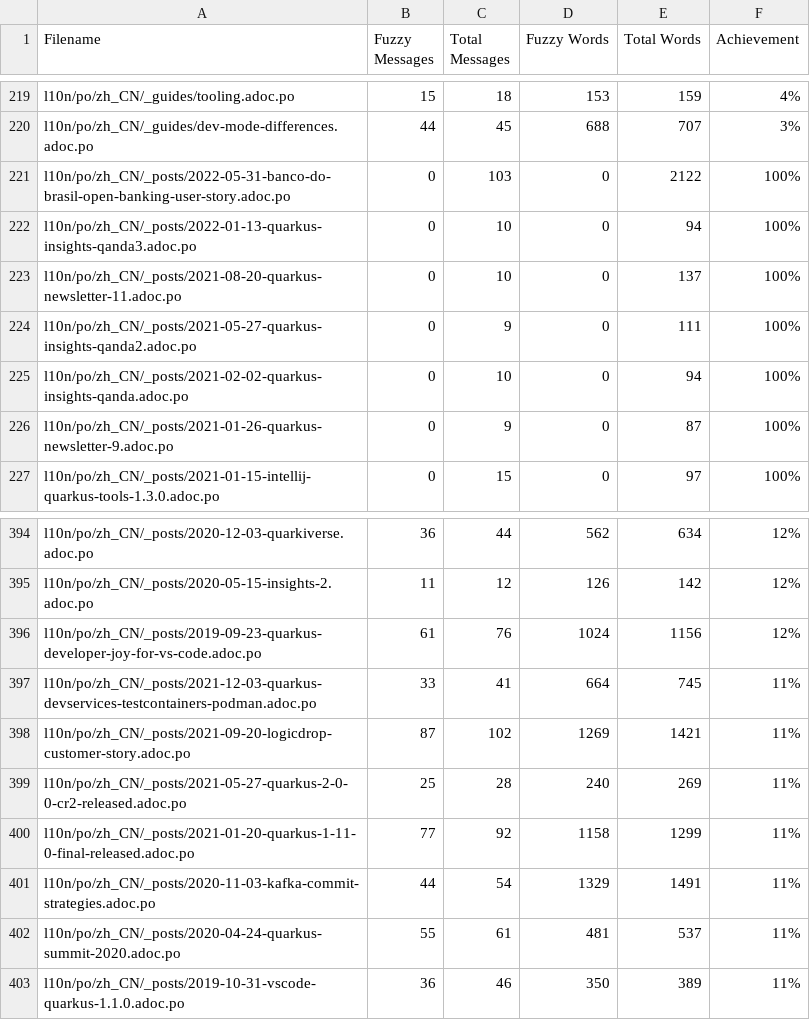
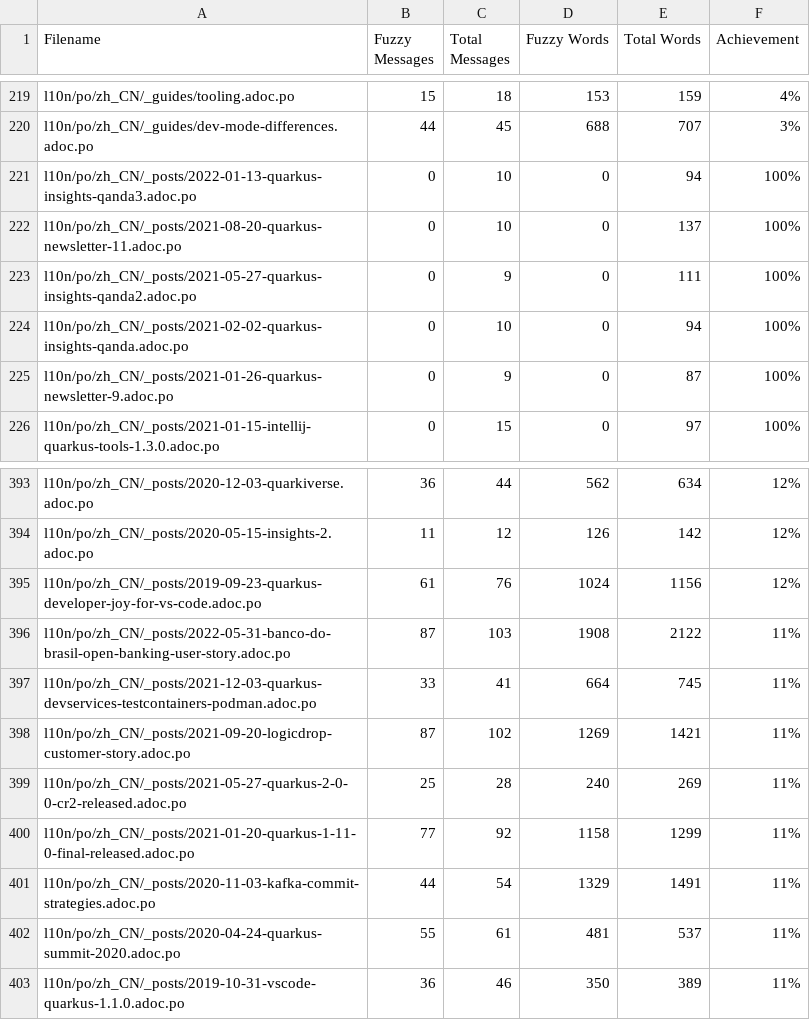
Before and after one commit to shadowmanportfolio/cn.quarkus.io, a CSV file: l10n/stats/translation.csv, drawn as a sheet; only a part is shown, gaps mark what is left out; removed rows and columns are numbered as before the commit, all else as after; the diff names each change by its address in the sheet, - before the commit and + after, or states it on an @@ line.

Commit message:
Update translation stats

```diff
--- a/l10n/stats/translation.csv
+++ b/l10n/stats/translation.csv
-row 221: l10n/po/zh_CN/_posts/2022-05-31-banco-do-brasil-open-banking-user-story.adoc.po | 0 | 103 | 0 | 2122 | 100%
+row 396: l10n/po/zh_CN/_posts/2022-05-31-banco-do-brasil-open-banking-user-story.adoc.po | 87 | 103 | 1908 | 2122 | 11%
```
